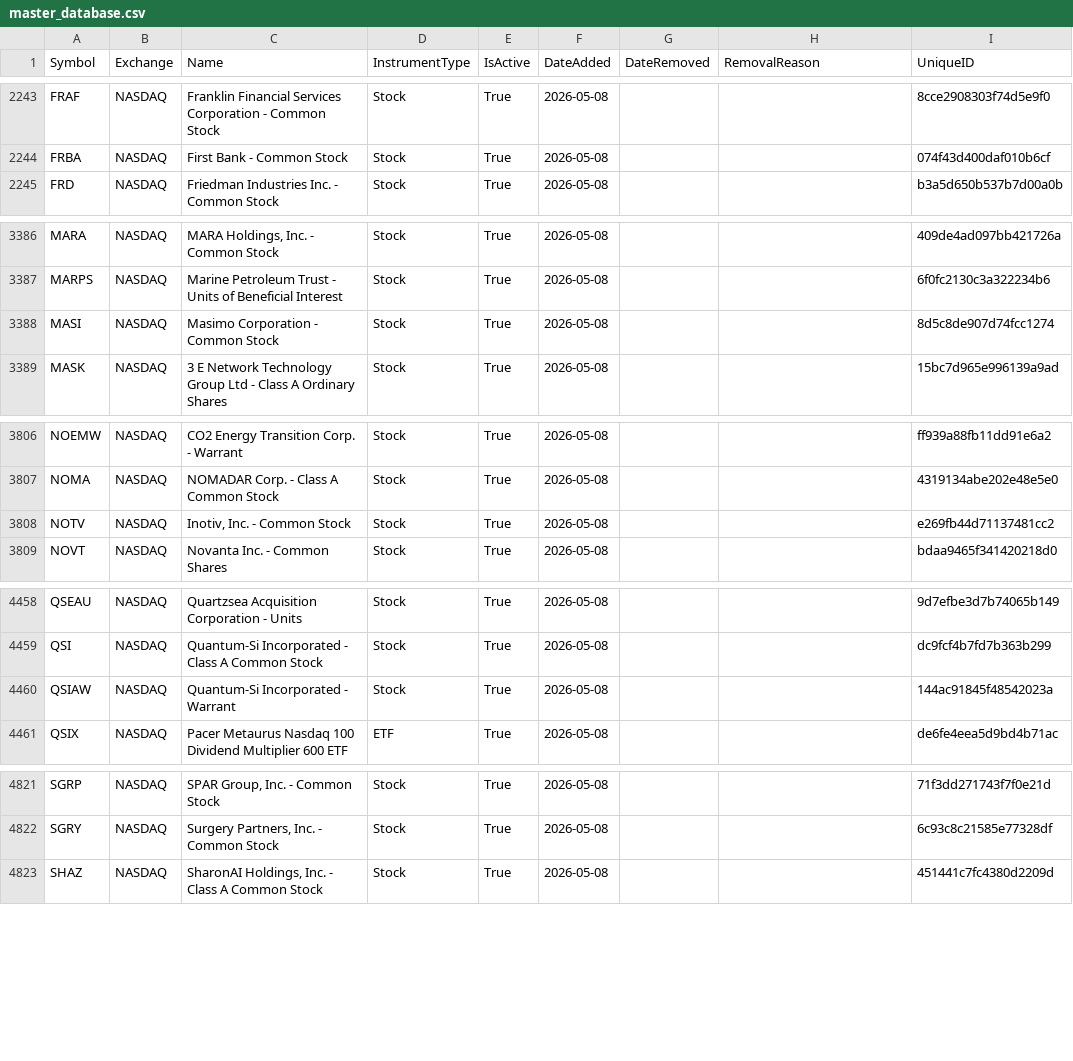
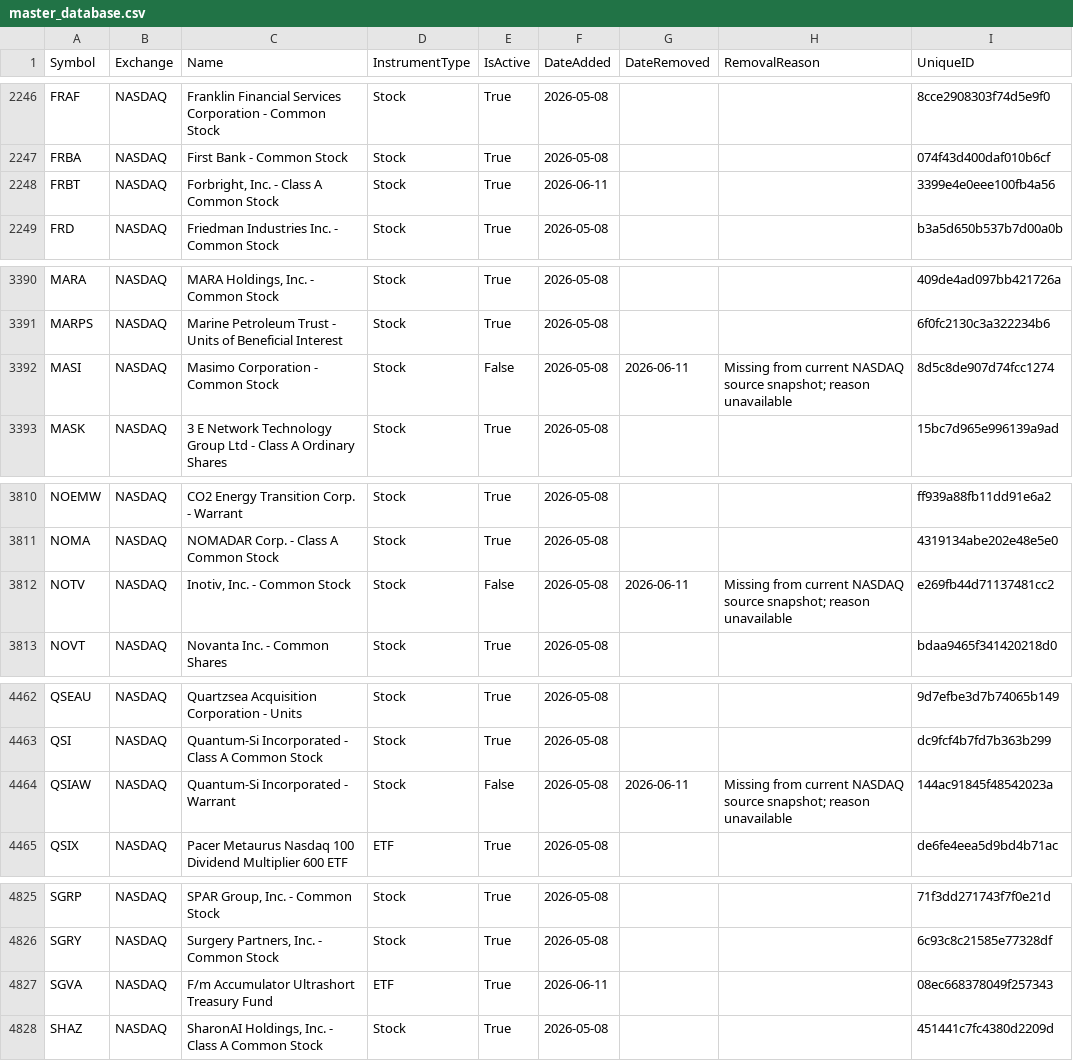
Before and after one commit to mrft/ticker-chronicle, a CSV file: data/master_database.csv, drawn as a sheet; only a part is shown, gaps mark what is left out; the diff covers the shown part only.

```diff
--- a/data/master_database.csv
+++ b/data/master_database.csv
@@ -2244,2 +2247,3 @@ FRAF,NASDAQ,Franklin Financial Services Corporation - Common Stock,Stock,True,20
 FRBA,NASDAQ,First Bank - Common Stock,Stock,True,2026-05-08,,,074f43d400daf010b6cf
+FRBT,NASDAQ,"Forbright, Inc. - Class A Common Stock",Stock,True,2026-06-11,,,3399e4e0eee100fb4a56
 FRD,NASDAQ,Friedman Industries Inc. - Common Stock,Stock,True,2026-05-08,,,b3a5d650b537b7d00a0b
@@ -3387,3 +3391,3 @@ MARA,NASDAQ,"MARA Holdings, Inc. - Common Stock",Stock,True,2026-05-08,,,409de4a
 MARPS,NASDAQ,Marine Petroleum Trust - Units of Beneficial Interest,Stock,True,2026-05-08,,,6f0fc2130c3a322234b6
-MASI,NASDAQ,Masimo Corporation - Common Stock,Stock,True,2026-05-08,,,8d5c8de907d74fcc1274
+MASI,NASDAQ,Masimo Corporation - Common Stock,Stock,False,2026-05-08,2026-06-11,Missing from current NASDAQ source snapshot; reason unavailable,8d5c8de907d74fcc1274
 MASK,NASDAQ,3 E Network Technology Group Ltd - Class A Ordinary Shares,Stock,True,2026-05-08,,,15bc7d965e996139a9ad
@@ -3807,3 +3811,3 @@ NOEMW,NASDAQ,CO2 Energy Transition Corp. - Warrant,Stock,True,2026-05-08,,,ff939
 NOMA,NASDAQ,NOMADAR Corp. - Class A Common Stock,Stock,True,2026-05-08,,,4319134abe202e48e5e0
-NOTV,NASDAQ,"Inotiv, Inc. - Common Stock",Stock,True,2026-05-08,,,e269fb44d71137481cc2
+NOTV,NASDAQ,"Inotiv, Inc. - Common Stock",Stock,False,2026-05-08,2026-06-11,Missing from current NASDAQ source snapshot; reason unavailable,e269fb44d71137481cc2
 NOVT,NASDAQ,Novanta Inc. - Common Shares,Stock,True,2026-05-08,,,bdaa9465f341420218d0
@@ -4459,3 +4463,3 @@ QSEAU,NASDAQ,Quartzsea Acquisition Corporation - Units,Stock,True,2026-05-08,,,9
 QSI,NASDAQ,Quantum-Si Incorporated - Class A Common Stock,Stock,True,2026-05-08,,,dc9fcf4b7fd7b363b299
-QSIAW,NASDAQ,Quantum-Si Incorporated - Warrant,Stock,True,2026-05-08,,,144ac91845f48542023a
+QSIAW,NASDAQ,Quantum-Si Incorporated - Warrant,Stock,False,2026-05-08,2026-06-11,Missing from current NASDAQ source snapshot; reason unavailable,144ac91845f48542023a
 QSIX,NASDAQ,Pacer Metaurus Nasdaq 100 Dividend Multiplier 600 ETF,ETF,True,2026-05-08,,,de6fe4eea5d9bd4b71ac
@@ -4822,2 +4826,3 @@ SGRP,NASDAQ,"SPAR Group, Inc. - Common Stock",Stock,True,2026-05-08,,,71f3dd2717
 SGRY,NASDAQ,"Surgery Partners, Inc. - Common Stock",Stock,True,2026-05-08,,,6c93c8c21585e77328df
+SGVA,NASDAQ,F/m Accumulator Ultrashort Treasury Fund,ETF,True,2026-06-11,,,08ec668378049f257343
 SHAZ,NASDAQ,"SharonAI Holdings, Inc. - Class A Common Stock",Stock,True,2026-05-08,,,451441c7fc4380d2209d
```
Also changed, not shown: 5 added rows and 21 edited cells elsewhere in this file, data/raw/nasdaq.csv, 1 other file.
